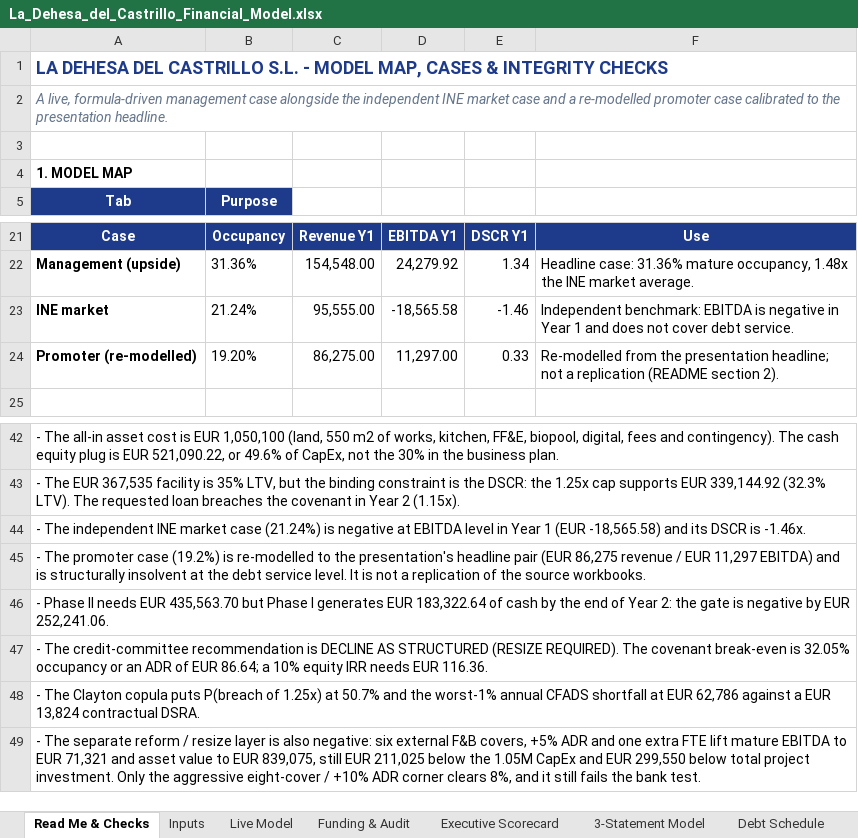
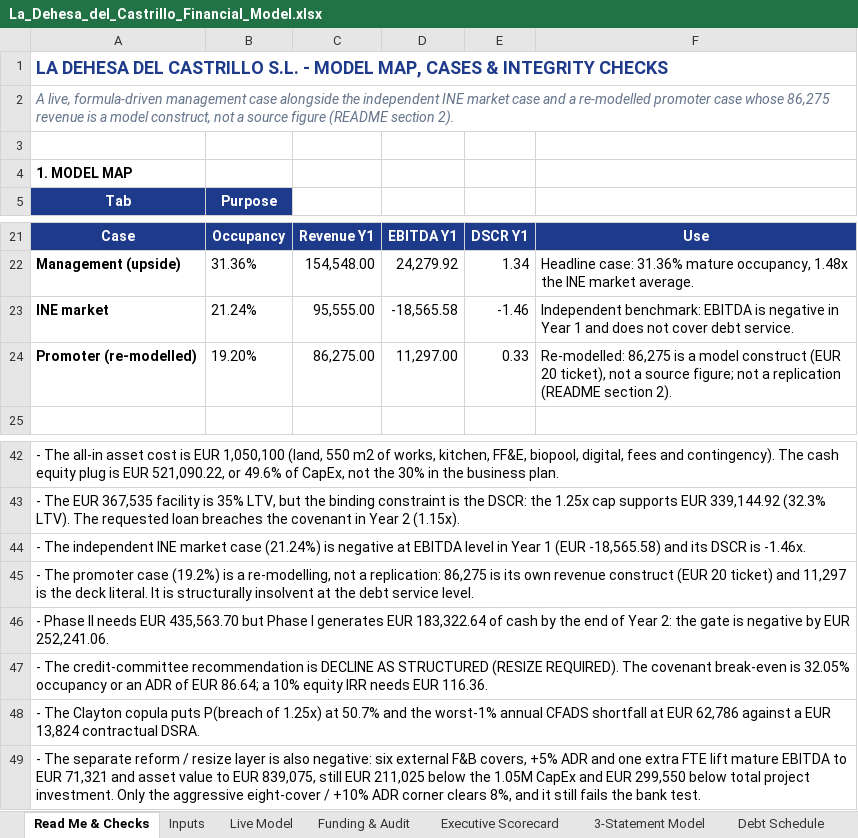
Before and after one commit to magnumjpg/la-dehesa-financial-due-diligence, an Excel workbook: data/La_Dehesa_del_Castrillo_Financial_Model.xlsx, sheet Read Me & Checks, drawn as a sheet; only a part is shown, gaps mark what is left out; values as stored, in another font and other column widths than the file's, no borders; the diff names each change by its address in the sheet, - before the commit and + after, or states it on an @@ line.

```diff
--- a/data/La_Dehesa_del_Castrillo_Financial_Model.xlsx (sheet Read Me & Checks)
+++ b/data/La_Dehesa_del_Castrillo_Financial_Model.xlsx (sheet Read Me & Checks)
-A2 (Tab): …promoter case calibrated to the presentation headline.
+A2 (Tab): …promoter case whose 86,275 revenue is a model construct, not a source figure (README section 2).
-F24: Re-modelled from the presentation headline; not a…
+F24: Re-modelled: 86,275 is a model construct (EUR 20 ticket), not a source figure; not a…
-A45 (Tab): …(19.2%) is re-modelled to the presentation's headline pair (EUR 86,275 revenue / EUR 11,297 EBITDA) and is structurally insolvent at the debt service level. It is not a replication of the source workbooks.
+A45 (Tab): …(19.2%) is a re-modelling, not a replication: 86,275 is its own revenue construct (EUR 20 ticket) and 11,297 is the deck literal. It is structurally insolvent at the debt service level.
```
Also changed, not shown: sheet Funding & Audit, sheet Inputs, 5 other files.
